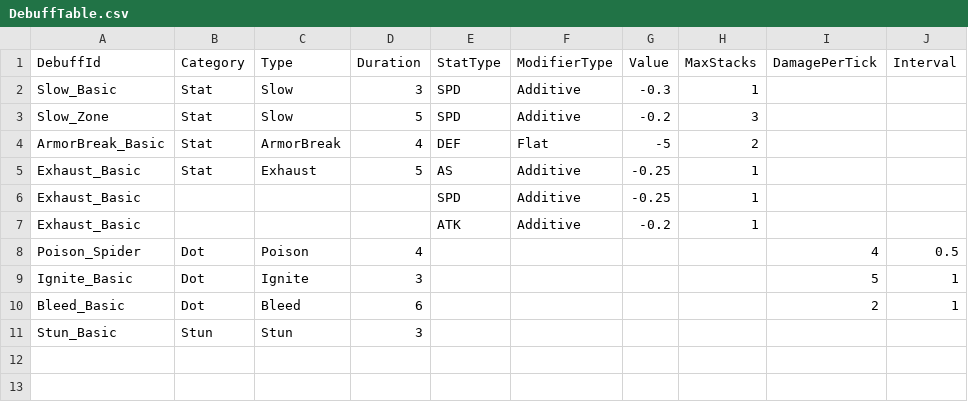
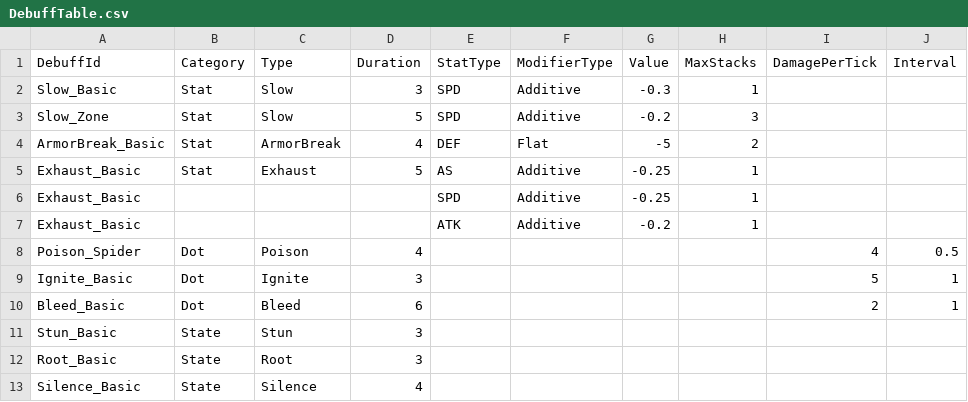
Before and after one commit to Miniro9322/TeamProject, a CSV file: Assets/Resources/DataTable/DebuffTable.csv, drawn as a sheet.

```diff
--- a/Assets/Resources/DataTable/DebuffTable.csv
+++ b/Assets/Resources/DataTable/DebuffTable.csv
@@ -10,2 +10,4 @@ Ignite_Basic,Dot,Ignite,3,,,,,5,1
 Bleed_Basic,Dot,Bleed,6,,,,,2,1
-Stun_Basic,Stun,Stun,3,,,,,,
+Stun_Basic,State,Stun,3,,,,,,
+Root_Basic,State,Root,3,,,,,,
+Silence_Basic,State,Silence,4,,,,,,
```
Also changed, not shown: 20 other files.
